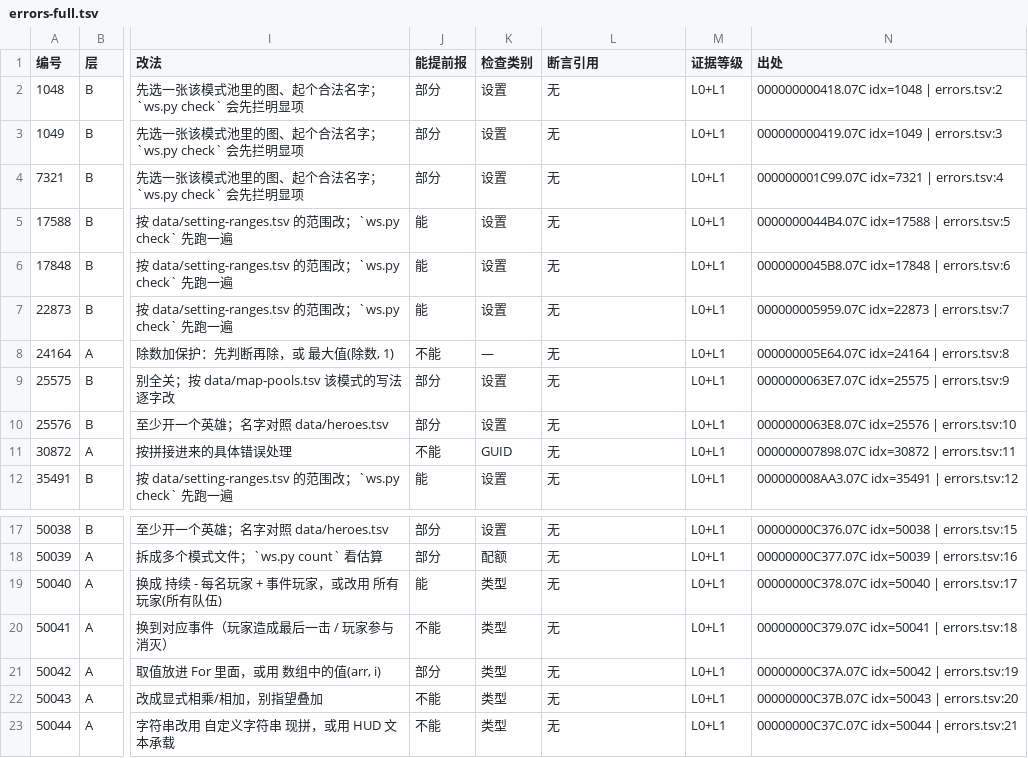
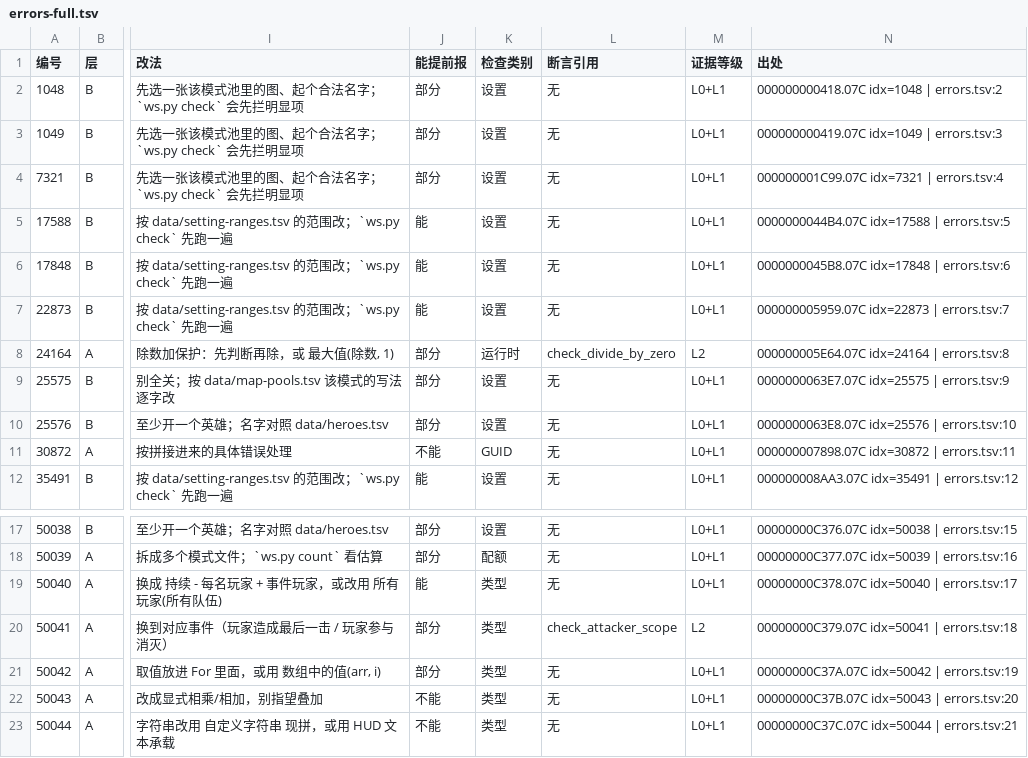
Before and after one commit to sandsand244263/overwatch-workshop-lite-skills, a TSV file: data/errors-full.tsv, drawn as a sheet; only a part is shown, gaps mark what is left out; the diff names each change by its address in the sheet, - before the commit and + after, or states it on an @@ line.

```diff
--- a/data/errors-full.tsv
+++ b/data/errors-full.tsv
-J8 (能提前报): 不能
+J8 (能提前报): 部分
-K8 (检查类别): —
+K8 (检查类别): 运行时
-L8 (断言引用): 无
+L8 (断言引用): check_divide_by_zero
-M8 (证据等级): L0+L1
+M8 (证据等级): L2
-J20 (能提前报): 不能
+J20 (能提前报): 部分
-L20 (断言引用): 无
+L20 (断言引用): check_attacker_scope
-M20 (证据等级): L0+L1
+M20 (证据等级): L2
```
Also changed, not shown: docs/rules.tsv, tools/name-list-scopes.tsv, 12 other files.
